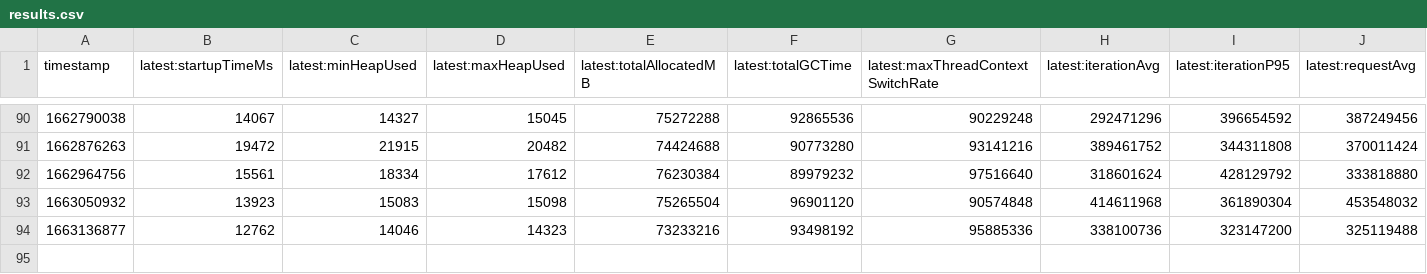
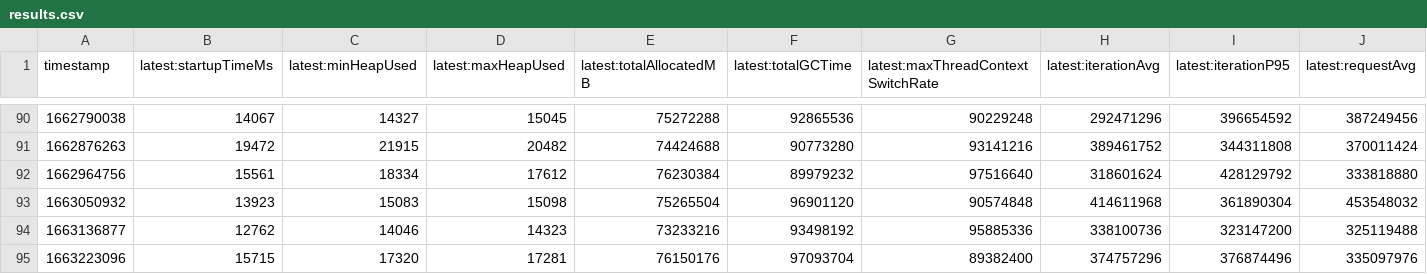
Before and after one commit to alvinhom/opentelemetry-java-instrumentation, a CSV file: benchmark-overhead/results/release/results.csv, drawn as a sheet; only a part is shown, gaps mark what is left out; rows hold the shown columns only; the diff names each change by its address in the sheet, - before the commit and + after, or states it on an @@ line.

```diff
--- a/benchmark-overhead/results/release/results.csv
+++ b/benchmark-overhead/results/release/results.csv
+row 95: 1663223096 | 15715 | 17320 | 17281 | 76150176 | 97093704 | 89382400 | 374757296 | 376874496 | 335097976
```
Also changed, not shown: 1 other file.
